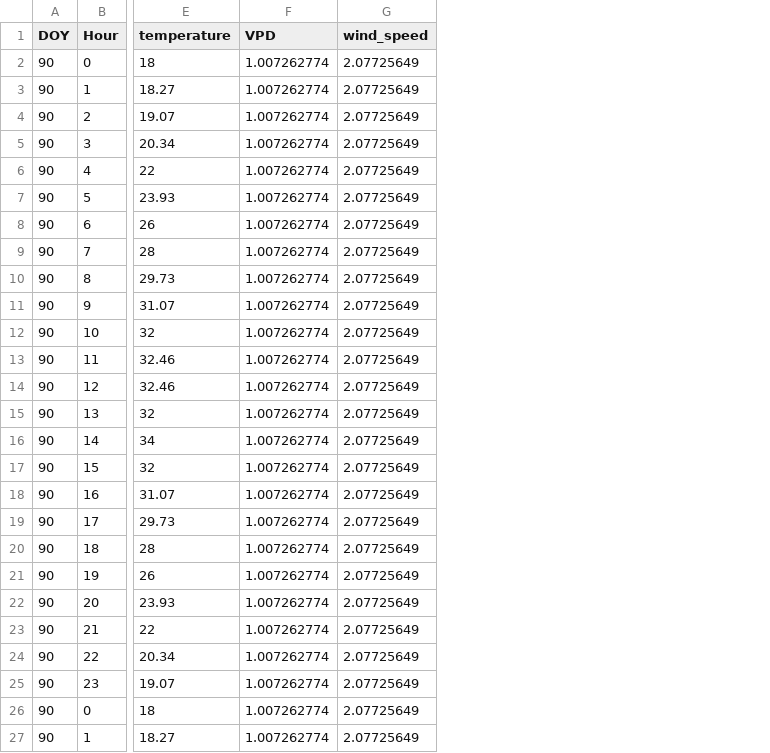
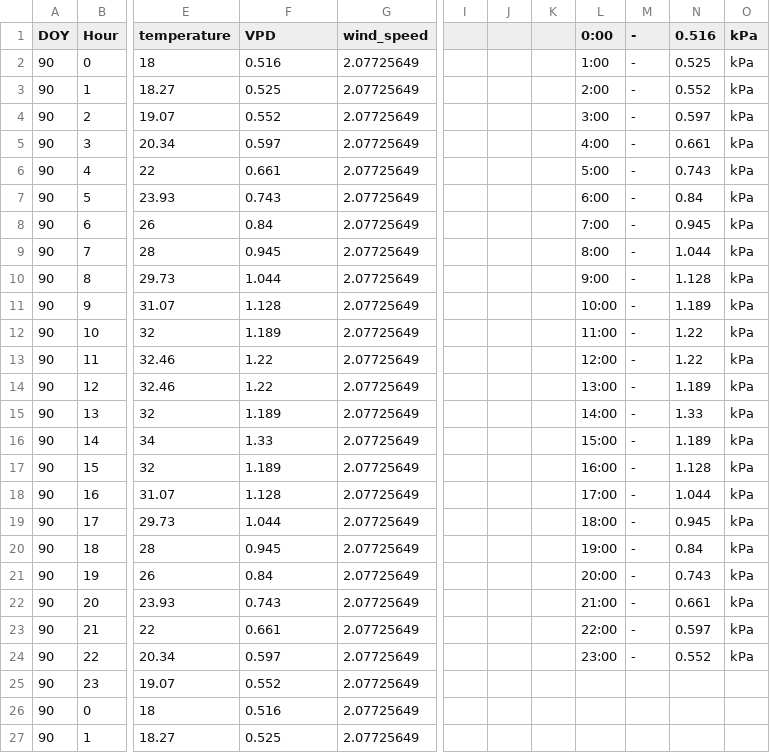
Before and after one commit to Seji-jam/Minimum_Plant_Model, a CSV file: drivers_radiation_setpoint_natural_temp.csv, drawn as a sheet; only a part is shown, gaps mark what is left out; the diff covers the shown part only; the diff names each change by its address in the sheet, - before the commit and + after, or states it on an @@ line.

Commit message:
natural variation for VPD
Assumes RH of 75% and calculates VPD based on hourly temp

```diff
--- a/drivers_radiation_setpoint_natural_temp.csv
+++ b/drivers_radiation_setpoint_natural_temp.csv
+column I, empty
+column J, empty
+column K, empty
+column L (0:00), rows 2-24: 1:00 | 2:00 | 3:00 | 4:00 | 5:00 | 6:00 | 7:00 | 8:00 | 9:00 | 10:00 | 11:00 | 12:00 | 13:00 | 14:00 | 15:00 | 16:00 | 17:00 | 18:00 | 19:00 | 20:00 | 21:00 | 22:00 | 23:00
+column M (-), rows 2-24: all -
+column N (0.516), rows 2-24: 0.525 | 0.552 | 0.597 | 0.661 | 0.743 | 0.84 | 0.945 | 1.044 | 1.128 | 1.189 | 1.22 | 1.22 | 1.189 | 1.33 | 1.189 | 1.128 | 1.044 | 0.945 | 0.84 | 0.743 | 0.661 | 0.597 | 0.552
+column O (kPa), rows 2-24: all kPa
-F2 (VPD): 1.007262774
+F2 (VPD): 0.516
-F3 (VPD): 1.007262774
+F3 (VPD): 0.525
-F4 (VPD): 1.007262774
+F4 (VPD): 0.552
-F5 (VPD): 1.007262774
+F5 (VPD): 0.597
-F6 (VPD): 1.007262774
+F6 (VPD): 0.661
-F7 (VPD): 1.007262774
+F7 (VPD): 0.743
-F8 (VPD): 1.007262774
+F8 (VPD): 0.84
-F9 (VPD): 1.007262774
+F9 (VPD): 0.945
-F10 (VPD): 1.007262774
+F10 (VPD): 1.044
-F11 (VPD): 1.007262774
+F11 (VPD): 1.128
-F12 (VPD): 1.007262774
+F12 (VPD): 1.189
-F13:F14 (VPD): 1.007262774
+F13:F14 (VPD): 1.22
-F15 (VPD): 1.007262774
+F15 (VPD): 1.189
-F16 (VPD): 1.007262774
+F16 (VPD): 1.33
-F17 (VPD): 1.007262774
+F17 (VPD): 1.189
-F18 (VPD): 1.007262774
+F18 (VPD): 1.128
-F19 (VPD): 1.007262774
+F19 (VPD): 1.044
-F20 (VPD): 1.007262774
+F20 (VPD): 0.945
-F21 (VPD): 1.007262774
+F21 (VPD): 0.84
-F22 (VPD): 1.007262774
+F22 (VPD): 0.743
-F23 (VPD): 1.007262774
+F23 (VPD): 0.661
-F24 (VPD): 1.007262774
+F24 (VPD): 0.597
-F25 (VPD): 1.007262774
+F25 (VPD): 0.552
-F26 (VPD): 1.007262774
+F26 (VPD): 0.516
-F27 (VPD): 1.007262774
+F27 (VPD): 0.525
```
Also changed, not shown: 70 edited cells elsewhere in this file.
